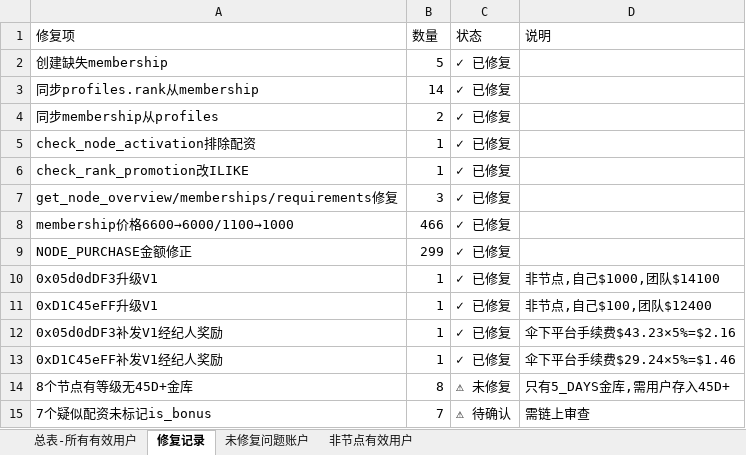
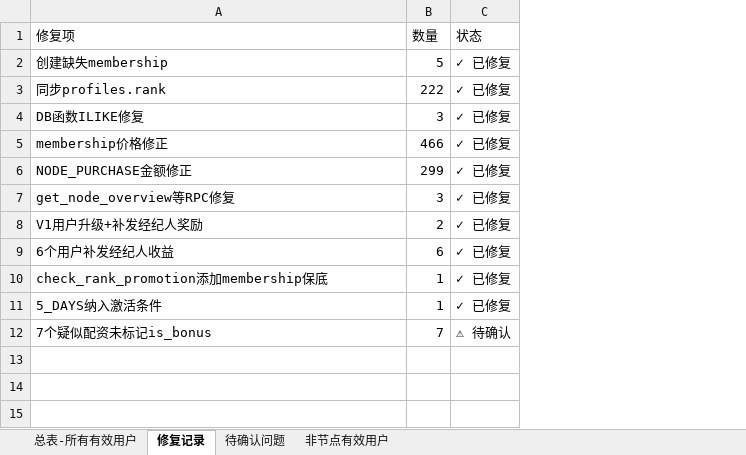
Before and after one commit to coinmax-dev/coinmax, an Excel workbook: 节点审计报告.xlsx, sheet 修复记录, drawn as a sheet; values as stored, in another font and other column widths than the file's, no borders; removed rows and columns are numbered as before the commit, all else as after; the diff names each change by its address in the sheet, - before the commit and + after, or states it on an @@ line.

```diff
--- a/节点审计报告.xlsx (sheet 修复记录)
+++ b/节点审计报告.xlsx (sheet 修复记录)
-sheet tab: 未修复问题账户
+sheet tab: 待确认问题
-column D (说明), rows 10-11: 非节点,自己$1000,团队$14100 | 非节点,自己$100,团队$12400; row 15: 需链上审查
-row 3: 同步profiles.rank从membership | 14 | ✓ 已修复
-row 4: 同步membership从profiles | 2 | ✓ 已修复
-row 5: check_node_activation排除配资 | 1 | ✓ 已修复
-row 6: check_rank_promotion改ILIKE | 1 | ✓ 已修复
+row 3: 同步profiles.rank | 222 | ✓ 已修复
-A4 (修复项): get_node_overview/memberships/requirements修复
+A4 (修复项): DB函数ILIKE修复
-A5 (修复项): membership价格6600→6000/1100→1000
+A5 (修复项): membership价格修正
+row 7: get_node_overview等RPC修复 | 3 | ✓ 已修复
+row 8: V1用户升级+补发经纪人奖励 | 2 | ✓ 已修复
+row 9: 6个用户补发经纪人收益 | 6 | ✓ 已修复
-A10 (修复项): 0x05d0dDF3升级V1
+A10 (修复项): check_rank_promotion添加membership保底
-A11 (修复项): 0xD1C45eFF升级V1
+A11 (修复项): 5_DAYS纳入激活条件
-row 12: 0x05d0dDF3补发V1经纪人奖励 | 1 | ✓ 已修复 | 伞下平台手续费$43.23×5%=$2.16
-row 13: 0xD1C45eFF补发V1经纪人奖励 | 1 | ✓ 已修复 | 伞下平台手续费$29.24×5%=$1.46
-row 14: 8个节点有等级无45D+金库 | 8 | ⚠ 未修复 | 只有5_DAYS金库,需用户存入45D+
```
Also changed, not shown: sheet 总表-所有有效用户, sheet 非节点有效用户, sheet 待确认问题, 收益审计报告.xlsx, 11 other files.
